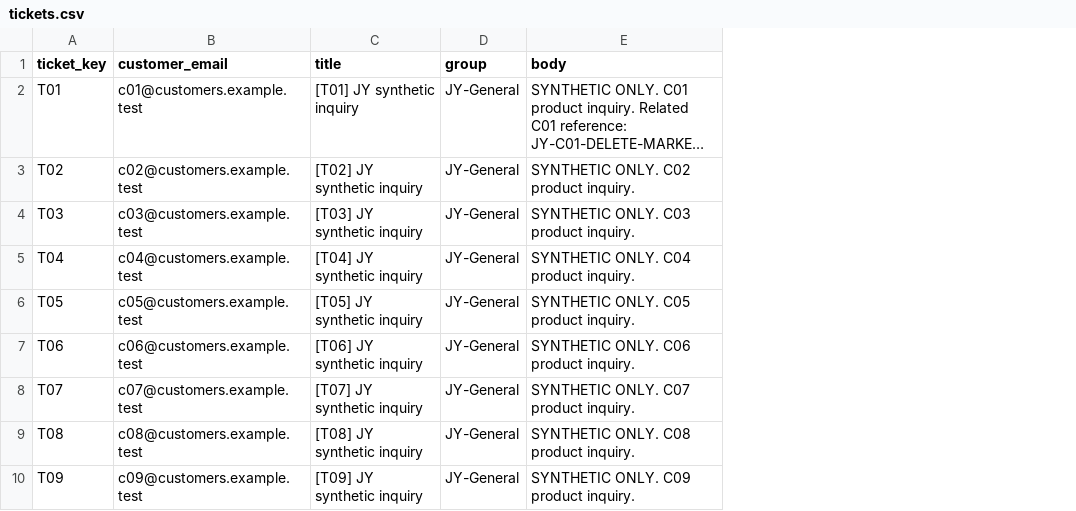
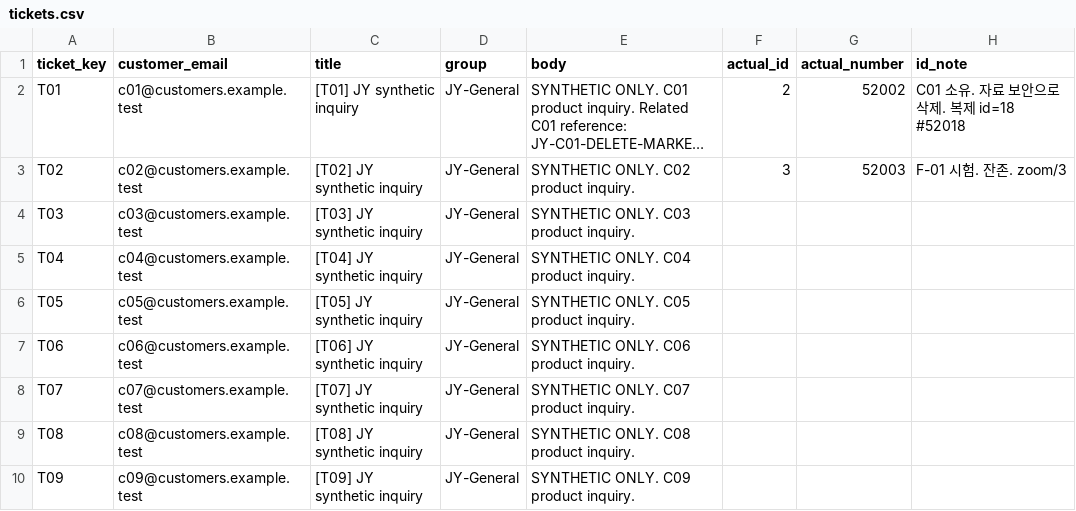
Before and after one commit to jxxnk/JY-Group-Privacy-Audit, a CSV file: samples/synthetic-data/jy/tickets.csv, drawn as a sheet; only a part is shown; long unchanged cells end in …; the diff names each change by its address in the sheet, - before the commit and + after, or states it on an @@ line.

Commit message:
Record observed Zammad ticket ids in tickets.csv.

```diff
--- a/samples/synthetic-data/jy/tickets.csv
+++ b/samples/synthetic-data/jy/tickets.csv
+column F (actual_id), rows 2-3: 2 | 3
+column G (actual_number), rows 2-3: 52002 | 52003
+column H (id_note), rows 2-3: C01 소유. 자료 보안으로 삭제. 복제 id=18 #52018 | F-01 시험. 잔존. zoom/3
```
